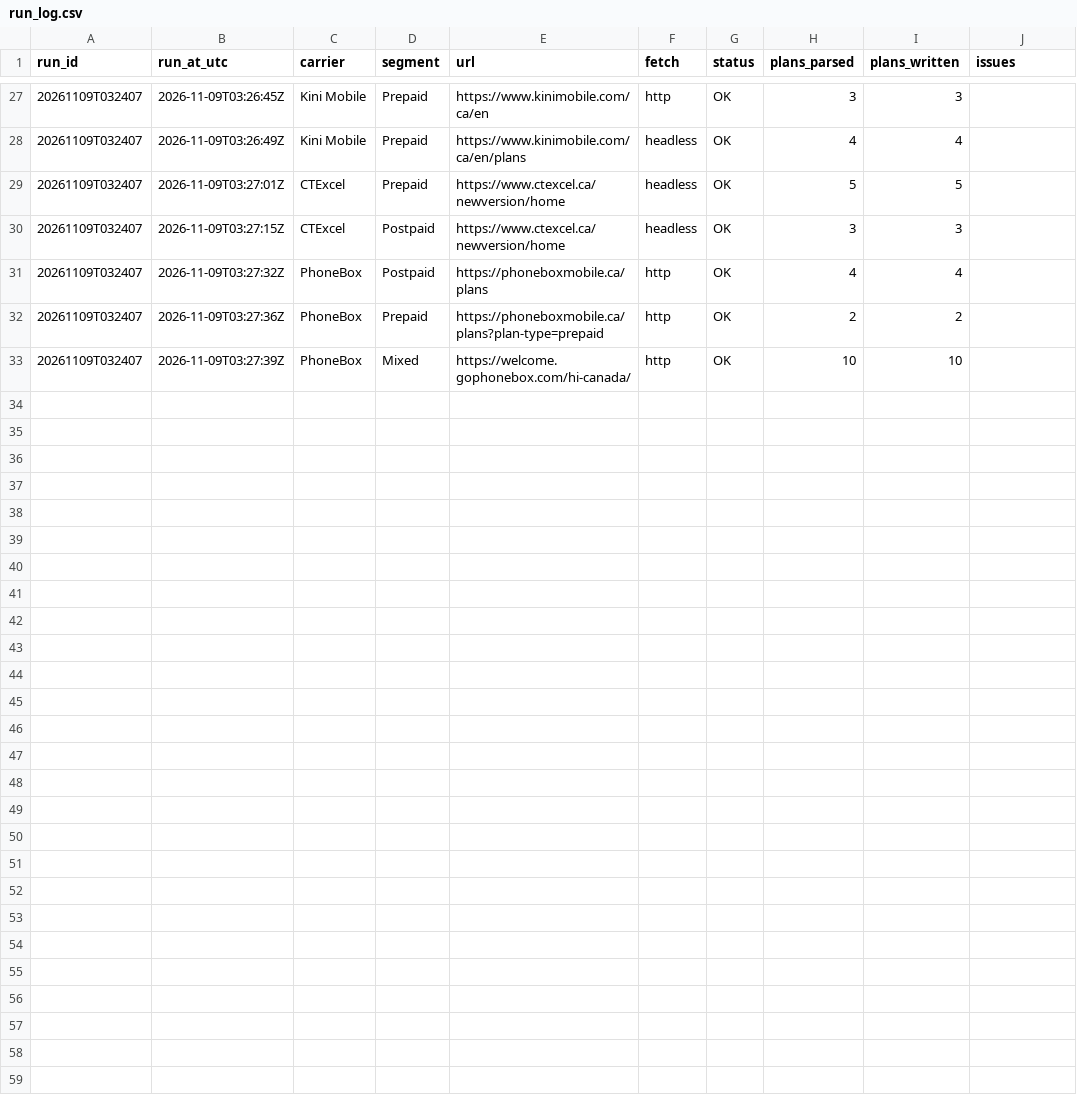
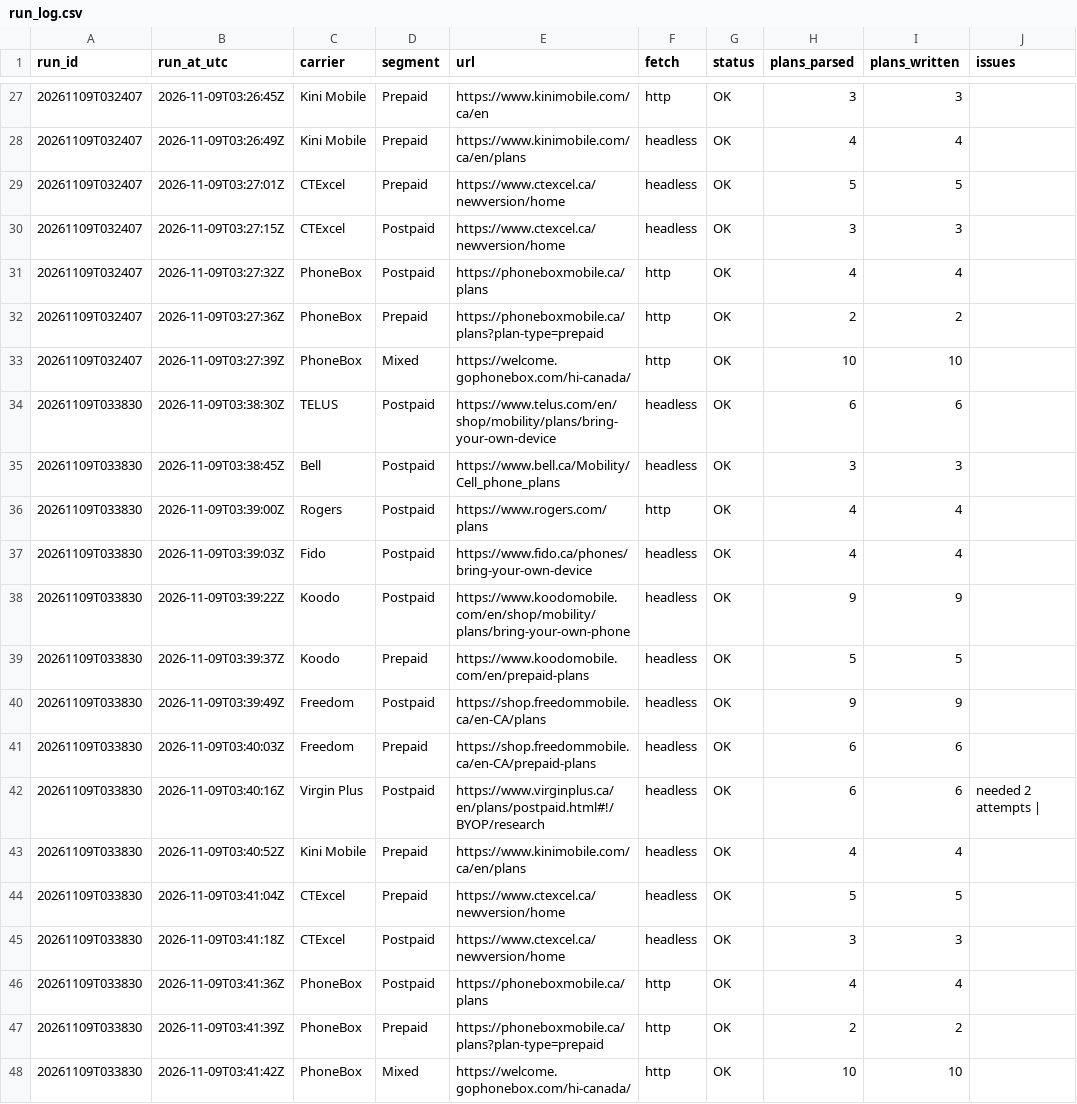
Before and after one commit to GaryWorkHard/mobility-tracker, a CSV file: data/run_log.csv, drawn as a sheet; only a part is shown, gaps mark what is left out; the diff names each change by its address in the sheet, - before the commit and + after, or states it on an @@ line.

```diff
--- a/data/run_log.csv
+++ b/data/run_log.csv
+row 34: 20261109T033830 | 2026-11-09T03:38:30Z | TELUS | Postpaid | https://www.telus.com/en/shop/mobility/plans/bring-your-own-device | headless | OK | 6 | 6
+row 35: 20261109T033830 | 2026-11-09T03:38:45Z | Bell | Postpaid | https://www.bell.ca/Mobility/Cell_phone_plans | headless | OK | 3 | 3
+row 36: 20261109T033830 | 2026-11-09T03:39:00Z | Rogers | Postpaid | https://www.rogers.com/plans | http | OK | 4 | 4
+row 37: 20261109T033830 | 2026-11-09T03:39:03Z | Fido | Postpaid | https://www.fido.ca/phones/bring-your-own-device | headless | OK | 4 | 4
+row 38: 20261109T033830 | 2026-11-09T03:39:22Z | Koodo | Postpaid | https://www.koodomobile.com/en/shop/mobility/plans/bring-your-own-phone | headless | OK | 9 | 9
+row 39: 20261109T033830 | 2026-11-09T03:39:37Z | Koodo | Prepaid | https://www.koodomobile.com/en/prepaid-plans | headless | OK | 5 | 5
+row 40: 20261109T033830 | 2026-11-09T03:39:49Z | Freedom | Postpaid | https://shop.freedommobile.ca/en-CA/plans | headless | OK | 9 | 9
+row 41: 20261109T033830 | 2026-11-09T03:40:03Z | Freedom | Prepaid | https://shop.freedommobile.ca/en-CA/prepaid-plans | headless | OK | 6 | 6
+row 42: 20261109T033830 | 2026-11-09T03:40:16Z | Virgin Plus | Postpaid | https://www.virginplus.ca/en/plans/postpaid.html#!/BYOP/research | headless | OK | 6 | 6 | needed 2 attempts
+row 43: 20261109T033830 | 2026-11-09T03:40:52Z | Kini Mobile | Prepaid | https://www.kinimobile.com/ca/en/plans | headless | OK | 4 | 4
+row 44: 20261109T033830 | 2026-11-09T03:41:04Z | CTExcel | Prepaid | https://www.ctexcel.ca/newversion/home | headless | OK | 5 | 5
+row 45: 20261109T033830 | 2026-11-09T03:41:18Z | CTExcel | Postpaid | https://www.ctexcel.ca/newversion/home | headless | OK | 3 | 3
+row 46: 20261109T033830 | 2026-11-09T03:41:36Z | PhoneBox | Postpaid | https://phoneboxmobile.ca/plans | http | OK | 4 | 4
+row 47: 20261109T033830 | 2026-11-09T03:41:39Z | PhoneBox | Prepaid | https://phoneboxmobile.ca/plans?plan-type=prepaid | http | OK | 2 | 2
+row 48: 20261109T033830 | 2026-11-09T03:41:42Z | PhoneBox | Mixed | https://welcome.gophonebox.com/hi-canada/ | http | OK | 10 | 10
```
Also changed, not shown: data/current.csv, 1 other file.
